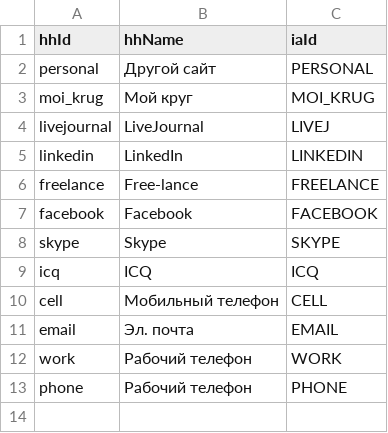
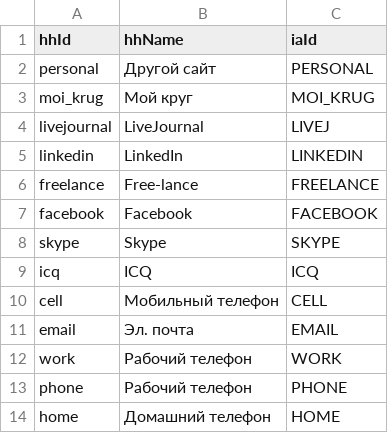
Before and after one commit to iacube/iacube, a CSV file: db/initialDataImport/HH/mapping/Contact.csv, drawn as a sheet; the diff names each change by its address in the sheet, - before the commit and + after, or states it on an @@ line.

```diff
--- a/db/initialDataImport/HH/mapping/Contact.csv
+++ b/db/initialDataImport/HH/mapping/Contact.csv
+row 14: home | Домашний телефон | HOME
```
Also changed, not shown: db/initialDataImport/Candidate/dictionary/ContactTypes.csv, 12 other files.
